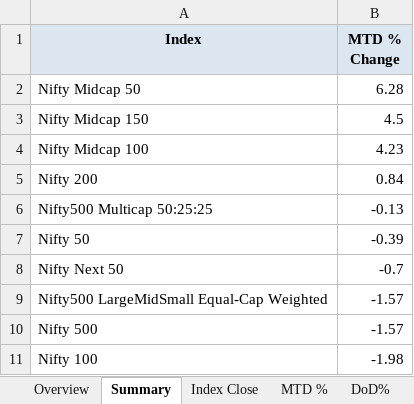
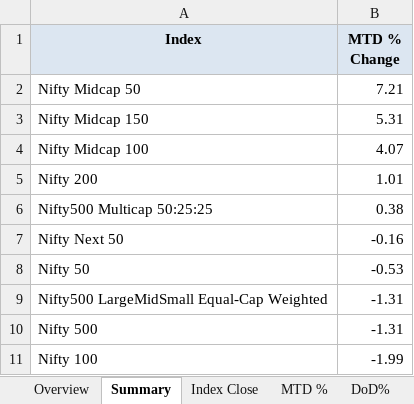
Before and after one commit to rahulshirke7951/nse.indices.a1, an Excel workbook: nse_indices_1_dashboard.xlsx, sheet Summary, drawn as a sheet; values as stored, in another font and other column widths than the file's, no borders; removed rows and columns are numbered as before the commit, all else as after; the diff names each change by its address in the sheet, - before the commit and + after, or states it on an @@ line.

```diff
--- a/nse_indices_1_dashboard.xlsx (sheet Summary)
+++ b/nse_indices_1_dashboard.xlsx (sheet Summary)
-B2 (MTD % Change): 6.28
+B2 (MTD % Change): 7.21
-B3 (MTD % Change): 4.5
+B3 (MTD % Change): 5.31
-B4 (MTD % Change): 4.23
+B4 (MTD % Change): 4.07
-B5 (MTD % Change): 0.84
+B5 (MTD % Change): 1.01
-B6 (MTD % Change): -0.13
+B6 (MTD % Change): 0.38
-row 7: Nifty 50 | -0.39
-B7 (MTD % Change): -0.7
+B7 (MTD % Change): -0.16
+row 8: Nifty 50 | -0.53
-B9:B10 (MTD % Change): -1.57
+B9:B10 (MTD % Change): -1.31
-B11 (MTD % Change): -1.98
+B11 (MTD % Change): -1.99
```
Also changed, not shown: sheet DoD%, sheet MTD %, sheet Index Close, sheet Daily Movers, sheet Overview, nse_indices_1_raw.xlsx, 1 other file.
